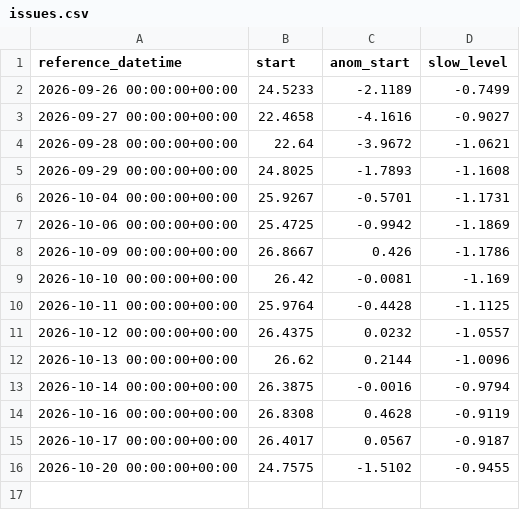
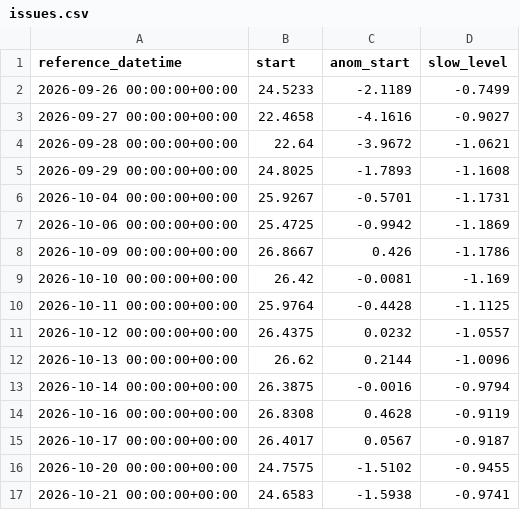
Before and after one commit to kilo-uhh/kilo-uhh.github.io, a CSV file: hilo-forecast/forecast/archive/issues.csv, drawn as a sheet.

```diff
--- a/hilo-forecast/forecast/archive/issues.csv
+++ b/hilo-forecast/forecast/archive/issues.csv
@@ -16 +16,2 @@ reference_datetime,start,anom_start,slow_level
 2026-10-20 00:00:00+00:00,24.7575,-1.5102,-0.9455
+2026-10-21 00:00:00+00:00,24.6583,-1.5938,-0.9741
```
Also changed, not shown: hilo-forecast/forecast/archive/obs_3h.csv, hilo-forecast/forecast/archive/roms.csv, 2 other files.
